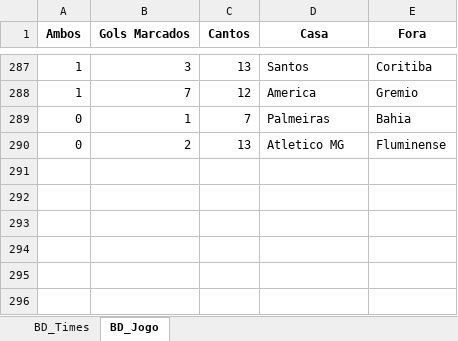
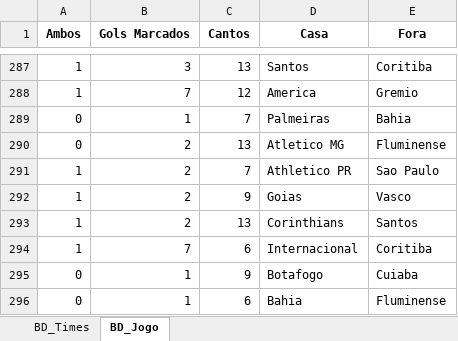
Before and after one commit to marcoscerqueira2603/pagina_apostas, an Excel workbook: serie_a.xlsx, sheet BD_Jogo, drawn as a sheet; only a part is shown, gaps mark what is left out; values as stored, in another font and other column widths than the file's, no borders; the diff names each change by its address in the sheet, - before the commit and + after, or states it on an @@ line.

```diff
--- a/serie_a.xlsx (sheet BD_Jogo)
+++ b/serie_a.xlsx (sheet BD_Jogo)
+row 291: 1 | 2 | 7 | Athletico PR | Sao Paulo
+row 292: 1 | 2 | 9 | Goias | Vasco
+row 293: 1 | 2 | 13 | Corinthians | Santos
+row 294: 1 | 7 | 6 | Internacional | Coritiba
+row 295: 0 | 1 | 9 | Botafogo | Cuiaba
+row 296: 0 | 1 | 6 | Bahia | Fluminense
```
Also changed, not shown: sheet BD_Times, Dados_Forms.xlsx, chines.xlsx, 6 other files.
